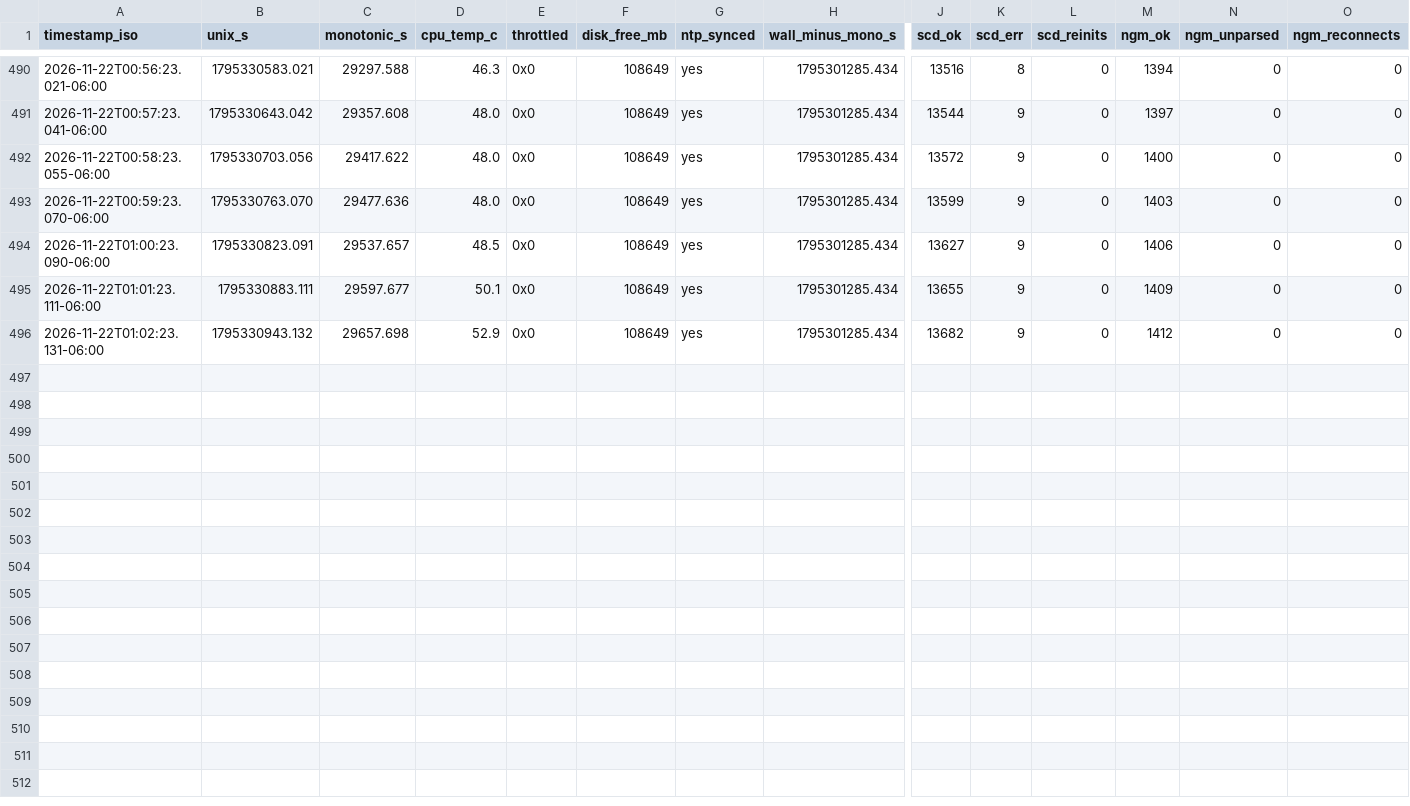
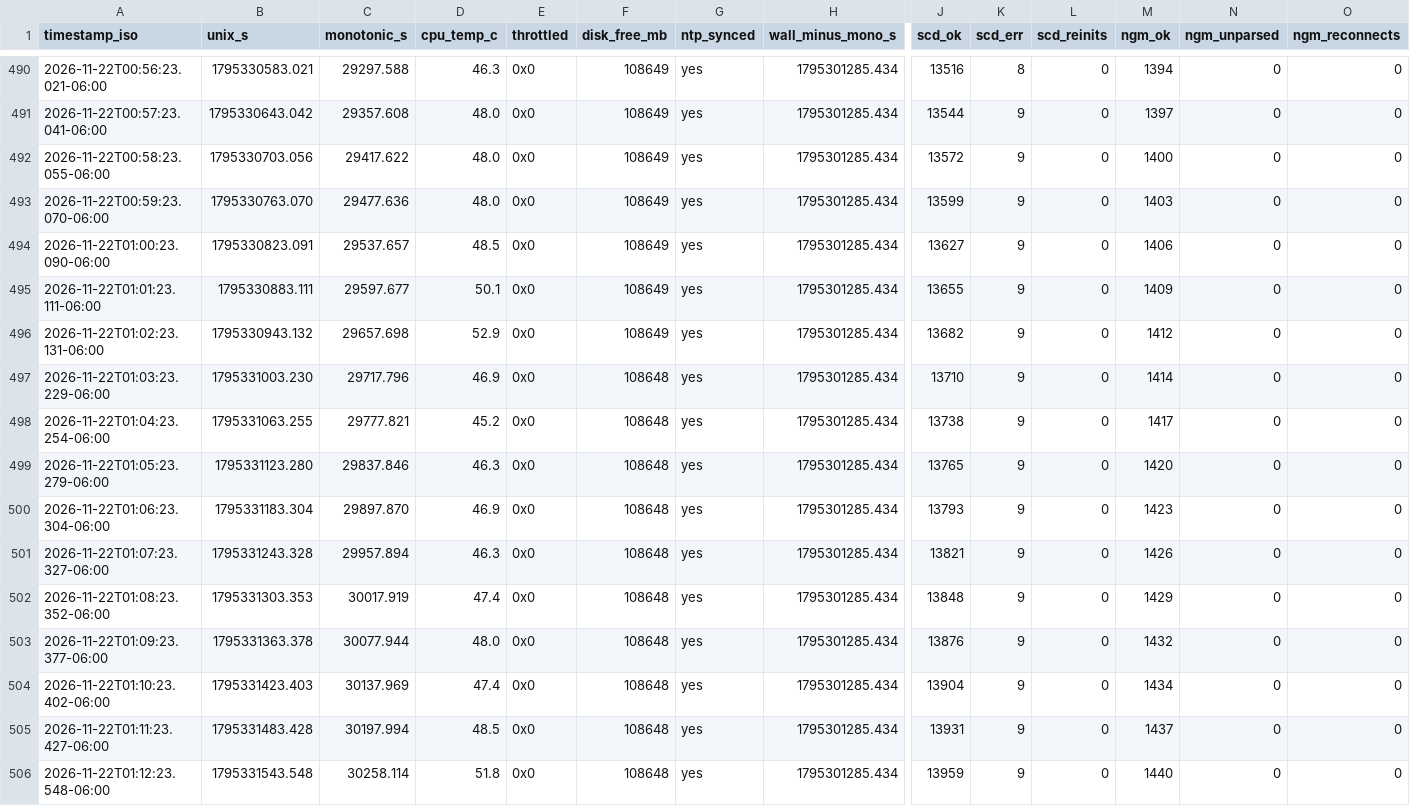
Before and after one commit to Ishrat2110/pi-data, a CSV file: data/run_20261121_164436/health.csv, drawn as a sheet; only a part is shown, gaps mark what is left out; rows hold the shown columns only; the diff names each change by its address in the sheet, - before the commit and + after, or states it on an @@ line.

```diff
--- a/data/run_20261121_164436/health.csv
+++ b/data/run_20261121_164436/health.csv
+row 497: 2026-11-22T01:03:23.229-06:00 | 1795331003.230 | 29717.796 | 46.9 | 0x0 | 108648 | yes | 1795301285.434 | 13710 | 9 | 0 | 1414 | 0 | 0
+row 498: 2026-11-22T01:04:23.254-06:00 | 1795331063.255 | 29777.821 | 45.2 | 0x0 | 108648 | yes | 1795301285.434 | 13738 | 9 | 0 | 1417 | 0 | 0
+row 499: 2026-11-22T01:05:23.279-06:00 | 1795331123.280 | 29837.846 | 46.3 | 0x0 | 108648 | yes | 1795301285.434 | 13765 | 9 | 0 | 1420 | 0 | 0
+row 500: 2026-11-22T01:06:23.304-06:00 | 1795331183.304 | 29897.870 | 46.9 | 0x0 | 108648 | yes | 1795301285.434 | 13793 | 9 | 0 | 1423 | 0 | 0
+row 501: 2026-11-22T01:07:23.327-06:00 | 1795331243.328 | 29957.894 | 46.3 | 0x0 | 108648 | yes | 1795301285.434 | 13821 | 9 | 0 | 1426 | 0 | 0
+row 502: 2026-11-22T01:08:23.352-06:00 | 1795331303.353 | 30017.919 | 47.4 | 0x0 | 108648 | yes | 1795301285.434 | 13848 | 9 | 0 | 1429 | 0 | 0
+row 503: 2026-11-22T01:09:23.377-06:00 | 1795331363.378 | 30077.944 | 48.0 | 0x0 | 108648 | yes | 1795301285.434 | 13876 | 9 | 0 | 1432 | 0 | 0
+row 504: 2026-11-22T01:10:23.402-06:00 | 1795331423.403 | 30137.969 | 47.4 | 0x0 | 108648 | yes | 1795301285.434 | 13904 | 9 | 0 | 1434 | 0 | 0
+row 505: 2026-11-22T01:11:23.427-06:00 | 1795331483.428 | 30197.994 | 48.5 | 0x0 | 108648 | yes | 1795301285.434 | 13931 | 9 | 0 | 1437 | 0 | 0
+row 506: 2026-11-22T01:12:23.548-06:00 | 1795331543.548 | 30258.114 | 51.8 | 0x0 | 108648 | yes | 1795301285.434 | 13959 | 9 | 0 | 1440 | 0 | 0
```
Also changed, not shown: data/run_20261121_164436/ngm1.csv, data/run_20261121_164436/room_scd30/scd30_room_events.csv, 4 other files.
